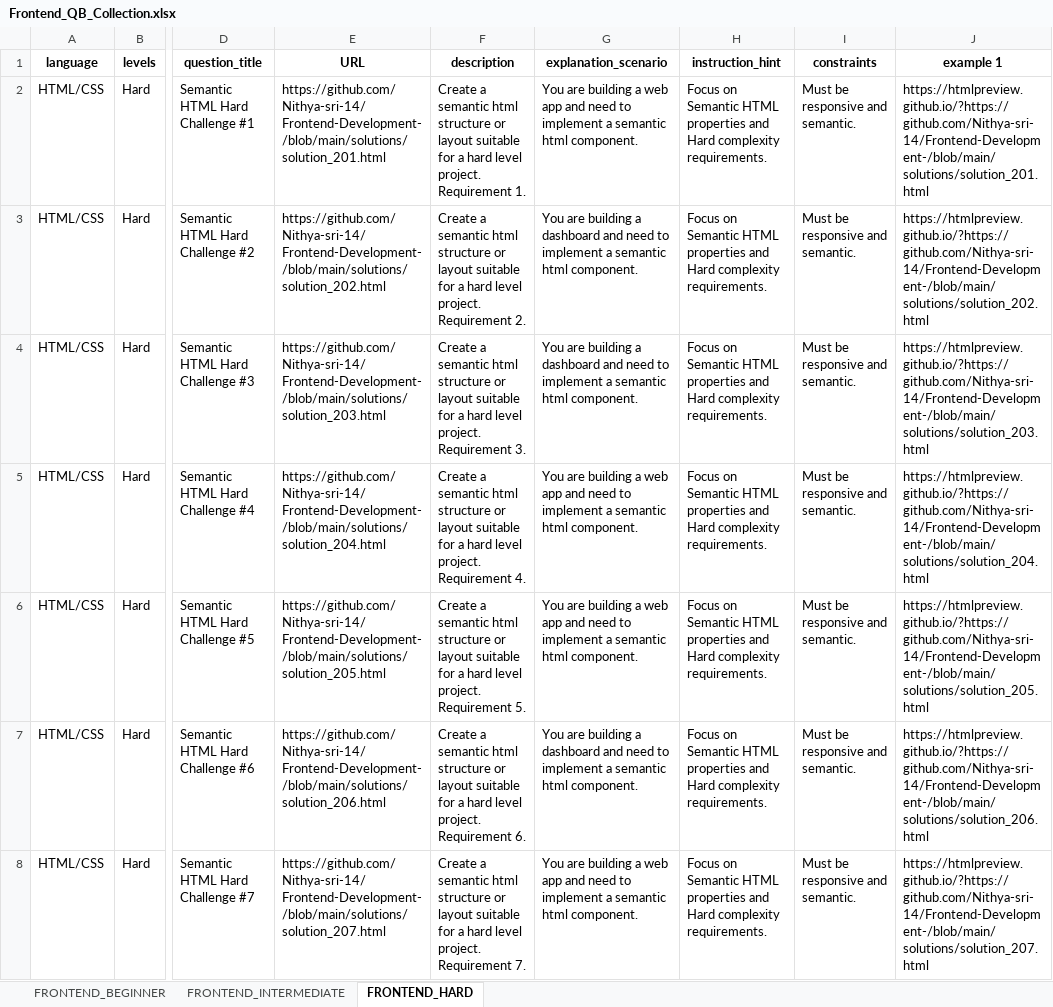
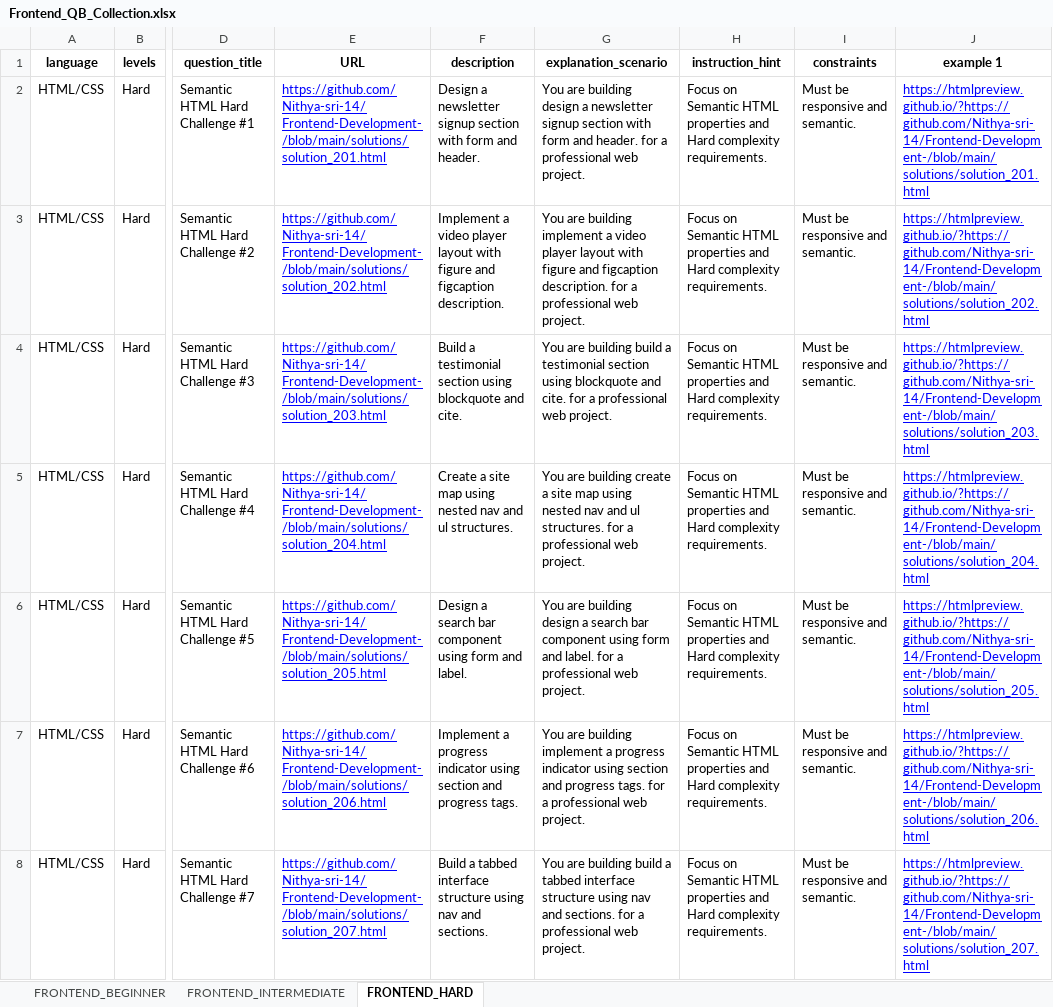
Before and after one commit to Nithya-sri-14/Frontend-Development-, an Excel workbook: Frontend_QB_Collection.xlsx, sheet FRONTEND_HARD, drawn as a sheet; only a part is shown, gaps mark what is left out; values as stored, in another font and other column widths than the file's, no borders; the diff covers the shown part only; the diff names each change by its address in the sheet, - before the commit and + after, or states it on an @@ line.

```diff
--- a/Frontend_QB_Collection.xlsx (sheet FRONTEND_HARD)
+++ b/Frontend_QB_Collection.xlsx (sheet FRONTEND_HARD)
@@ E2:E8 underline: off → on, text colour: black → #0000FF @@
-F2 (description): Create a semantic html structure or layout suitable for a hard level project. Requirement 1.
+F2 (description): Design a newsletter signup section with form and header.
-G2 (explanation_scenario): …are building a web app and need to implement a semantic html component.
+G2 (explanation_scenario): …are building design a newsletter signup section with form and header. for a professional web project.
@@ J2:J8 underline: off → on, text colour: black → #0000FF @@
-F3 (description): Create a semantic html structure or layout suitable for a hard level project. Requirement 2.
+F3 (description): Implement a video player layout with figure and figcaption description.
-G3 (explanation_scenario): …are building a dashboard and need to implement a semantic html component.
+G3 (explanation_scenario): …are building implement a video player layout with figure and figcaption description. for a professional web project.
-F4 (description): Create a semantic html structure or layout suitable for a hard level project. Requirement 3.
+F4 (description): Build a testimonial section using blockquote and cite.
-G4 (explanation_scenario): …are building a dashboard and need to implement a semantic html component.
+G4 (explanation_scenario): …are building build a testimonial section using blockquote and cite. for a professional web project.
-F5 (description): Create a semantic html structure or layout suitable for a hard level project. Requirement 4.
+F5 (description): Create a site map using nested nav and ul structures.
-G5 (explanation_scenario): …are building a web app and need to implement a semantic html component.
+G5 (explanation_scenario): …are building create a site map using nested nav and ul structures. for a professional web project.
-F6 (description): Create a semantic html structure or layout suitable for a hard level project. Requirement 5.
+F6 (description): Design a search bar component using form and label.
-G6 (explanation_scenario): …are building a web app and need to implement a semantic html component.
+G6 (explanation_scenario): …are building design a search bar component using form and label. for a professional web project.
-F7 (description): Create a semantic html structure or layout suitable for a hard level project. Requirement 6.
+F7 (description): Implement a progress indicator using section and progress tags.
-G7 (explanation_scenario): …are building a dashboard and need to implement a semantic html component.
+G7 (explanation_scenario): …are building implement a progress indicator using section and progress tags. for a professional web project.
-F8 (description): Create a semantic html structure or layout suitable for a hard level project. Requirement 7.
+F8 (description): Build a tabbed interface structure using nav and sections.
-G8 (explanation_scenario): …are building a web app and need to implement a semantic html component.
+G8 (explanation_scenario): …are building build a tabbed interface structure using nav and sections. for a professional web project.
```
Also changed, not shown: 186 edited cells and cell formats elsewhere in this sheet, sheet FRONTEND_BEGINNER, sheet FRONTEND_INTERMEDIATE.
